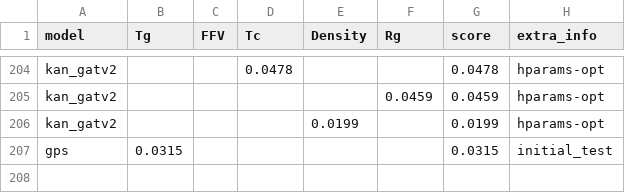
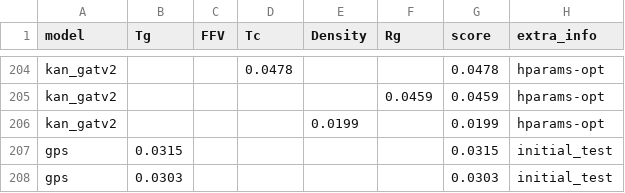
Before and after one commit to fate1997/polymon, a CSV file: performance.csv, drawn as a sheet; only a part is shown, gaps mark what is left out; the diff names each change by its address in the sheet, - before the commit and + after, or states it on an @@ line.

Commit message:
update performance

```diff
--- a/performance.csv
+++ b/performance.csv
+row 208: gps | 0.0303 |  |  |  |  | 0.0303 | initial_test
```
